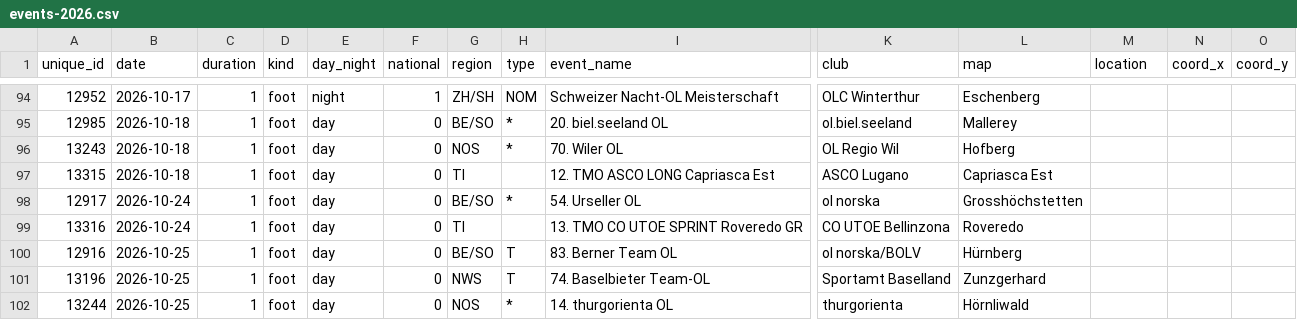
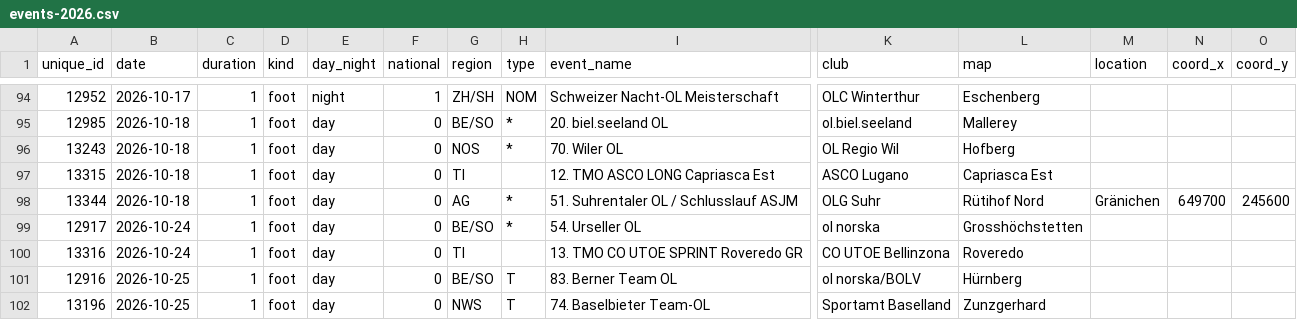
Before and after one commit to fabianHueni/swiss-orienteering-events, a CSV file: public/data/events-2026.csv, drawn as a sheet; only a part is shown, gaps mark what is left out; the shorter side is filled out with more unchanged rows; rows hold the shown columns only; the diff names each change by its address in the sheet, - before the commit and + after, or states it on an @@ line.

```diff
--- a/public/data/events-2026.csv
+++ b/public/data/events-2026.csv
+row 98: 13344 | 2026-10-18 | 1 | foot | day | 0 | AG | * | 51. Suhrentaler OL / Schlusslauf ASJM | OLG Suhr | Rütihof Nord | Gränichen | 649700 | 245600
```
Also changed, not shown: public/data/events-2025.csv.
